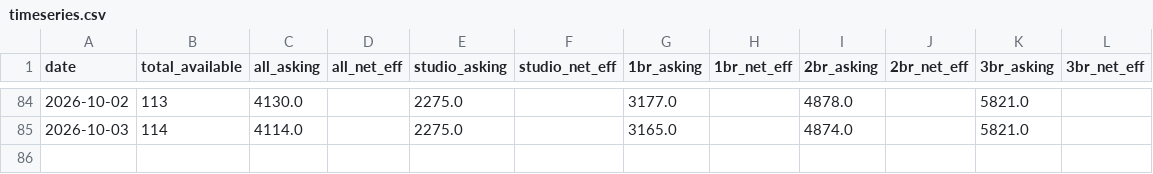
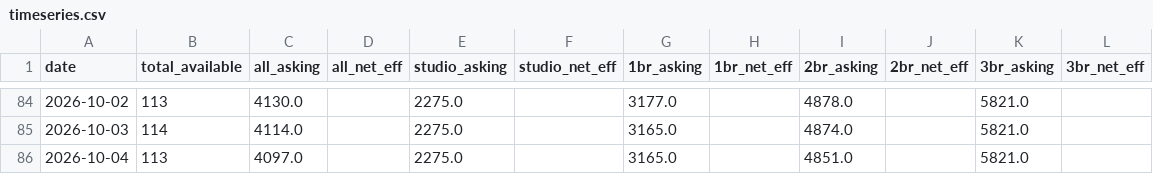
Before and after one commit to akski87/market-monitor, a CSV file: markets/stamford/data/exports/timeseries.csv, drawn as a sheet; only a part is shown, gaps mark what is left out; the diff names each change by its address in the sheet, - before the commit and + after, or states it on an @@ line.

```diff
--- a/markets/stamford/data/exports/timeseries.csv
+++ b/markets/stamford/data/exports/timeseries.csv
+row 86: 2026-10-04 | 113 | 4097.0 |  | 2275.0 |  | 3165.0 |  | 4851.0 |  | 5821.0
```
Also changed, not shown: markets/stamford/data/exports/survey_latest.csv, markets/stamford/data/exports/units_12mo.csv, 21 other files.
